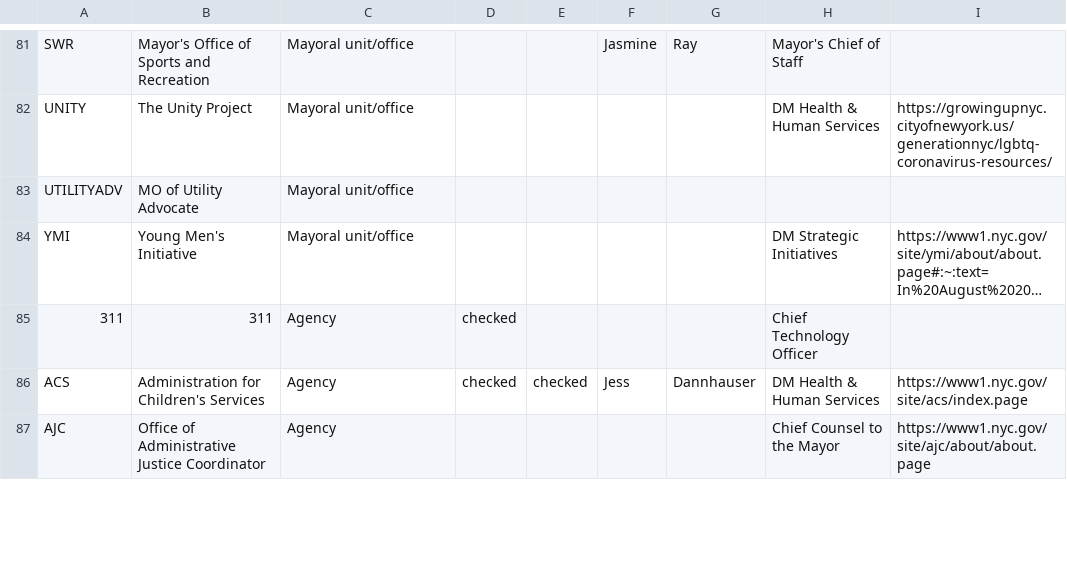
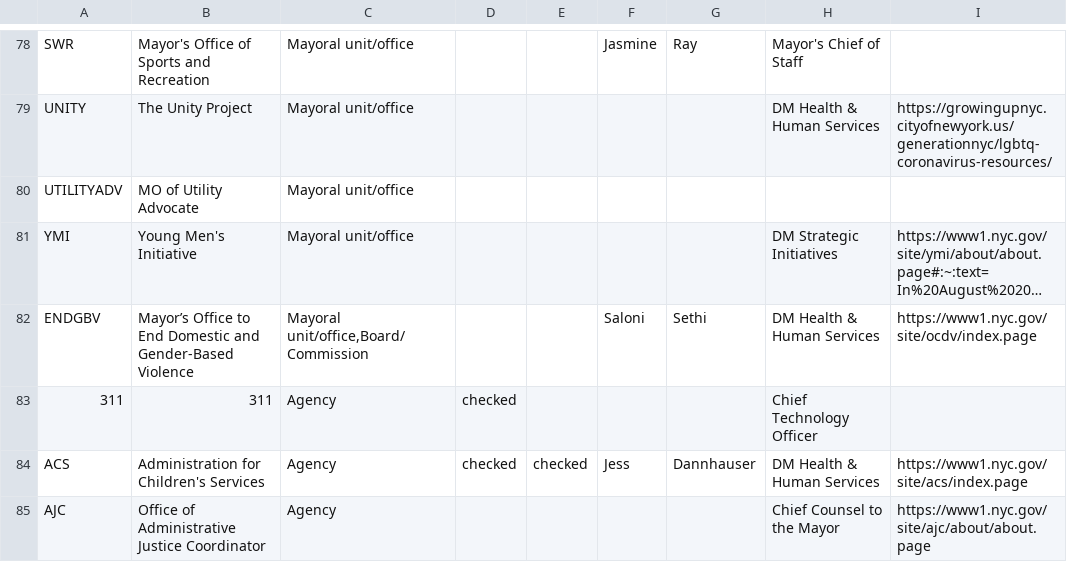
Before and after one commit to MODA-NYC/Agency-Name-Project, a CSV file: data/raw/ops_data.csv, drawn as a sheet; only a part is shown, gaps mark what is left out; long unchanged cells end in …; the diff covers the shown part only; the diff names each change by its address in the sheet, - before the commit and + after, or states it on an @@ line.

Commit message:
data: Update ops_data.csv with February 2025 dataset

```diff
--- a/data/raw/ops_data.csv
+++ b/data/raw/ops_data.csv
+row 82: ENDGBV | Mayor’s Office to End Domestic and Gender-Based Violence | Mayoral unit/office,Board/Commission |  |  | Saloni | Sethi | DM Health & Human Services | https://www1.nyc.gov/site/ocdv/index.page
```
Also changed, not shown: 10 added rows, 14 removed rows and 34 edited cells elsewhere in this file.
